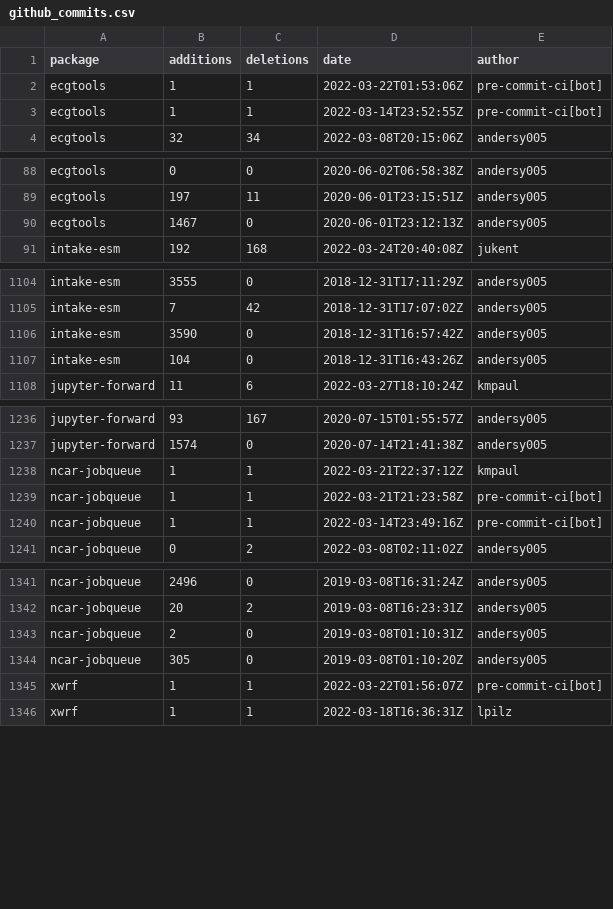
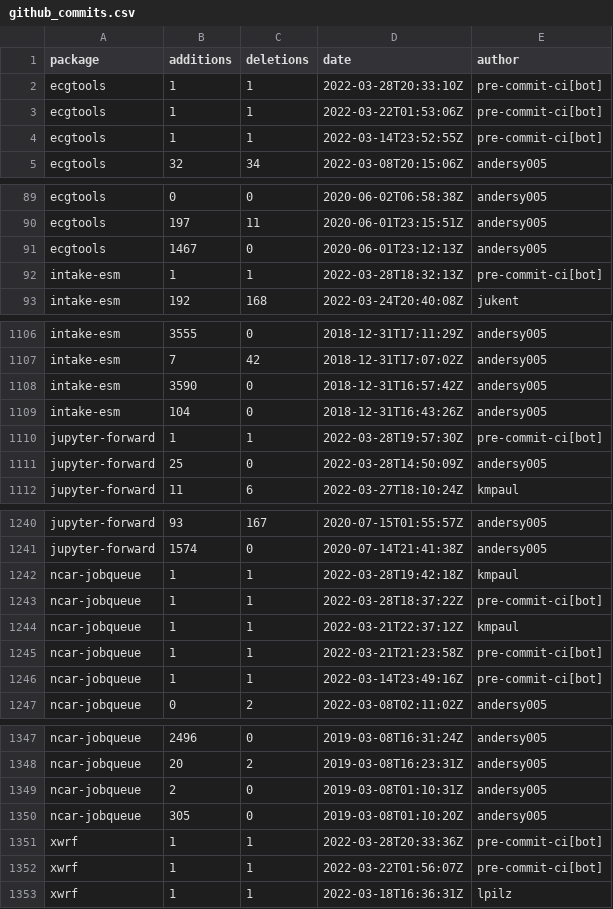
Before and after one commit to ncar-xdev/ncar-xdev.github.io, a CSV file: data/github_commits.csv, drawn as a sheet; only a part is shown, gaps mark what is left out; the diff covers the shown part only.

```diff
--- a/data/github_commits.csv
+++ b/data/github_commits.csv
@@ -1,2 +1,3 @@
 package,additions,deletions,date,author
+ecgtools,1,1,2022-03-28T20:33:10Z,pre-commit-ci[bot]
 ecgtools,1,1,2022-03-22T01:53:06Z,pre-commit-ci[bot]
@@ -90,2 +91,3 @@ ecgtools,197,11,2020-06-01T23:15:51Z,andersy005
 ecgtools,1467,0,2020-06-01T23:12:13Z,andersy005
+intake-esm,1,1,2022-03-28T18:32:13Z,pre-commit-ci[bot]
 intake-esm,192,168,2022-03-24T20:40:08Z,jukent
@@ -1107,2 +1109,4 @@ intake-esm,3590,0,2018-12-31T16:57:42Z,andersy005
 intake-esm,104,0,2018-12-31T16:43:26Z,andersy005
+jupyter-forward,1,1,2022-03-28T19:57:30Z,pre-commit-ci[bot]
+jupyter-forward,25,0,2022-03-28T14:50:09Z,andersy005
 jupyter-forward,11,6,2022-03-27T18:10:24Z,kmpaul
@@ -1237,2 +1241,4 @@ jupyter-forward,93,167,2020-07-15T01:55:57Z,andersy005
 jupyter-forward,1574,0,2020-07-14T21:41:38Z,andersy005
+ncar-jobqueue,1,1,2022-03-28T19:42:18Z,kmpaul
+ncar-jobqueue,1,1,2022-03-28T18:37:22Z,pre-commit-ci[bot]
 ncar-jobqueue,1,1,2022-03-21T22:37:12Z,kmpaul
@@ -1344,2 +1350,3 @@ ncar-jobqueue,2,0,2019-03-08T01:10:31Z,andersy005
 ncar-jobqueue,305,0,2019-03-08T01:10:20Z,andersy005
+xwrf,1,1,2022-03-28T20:33:36Z,pre-commit-ci[bot]
 xwrf,1,1,2022-03-22T01:56:07Z,pre-commit-ci[bot]
```
Also changed, not shown: 2 added rows elsewhere in this file, data/github_repos.csv, data/pypi_stats.csv.
